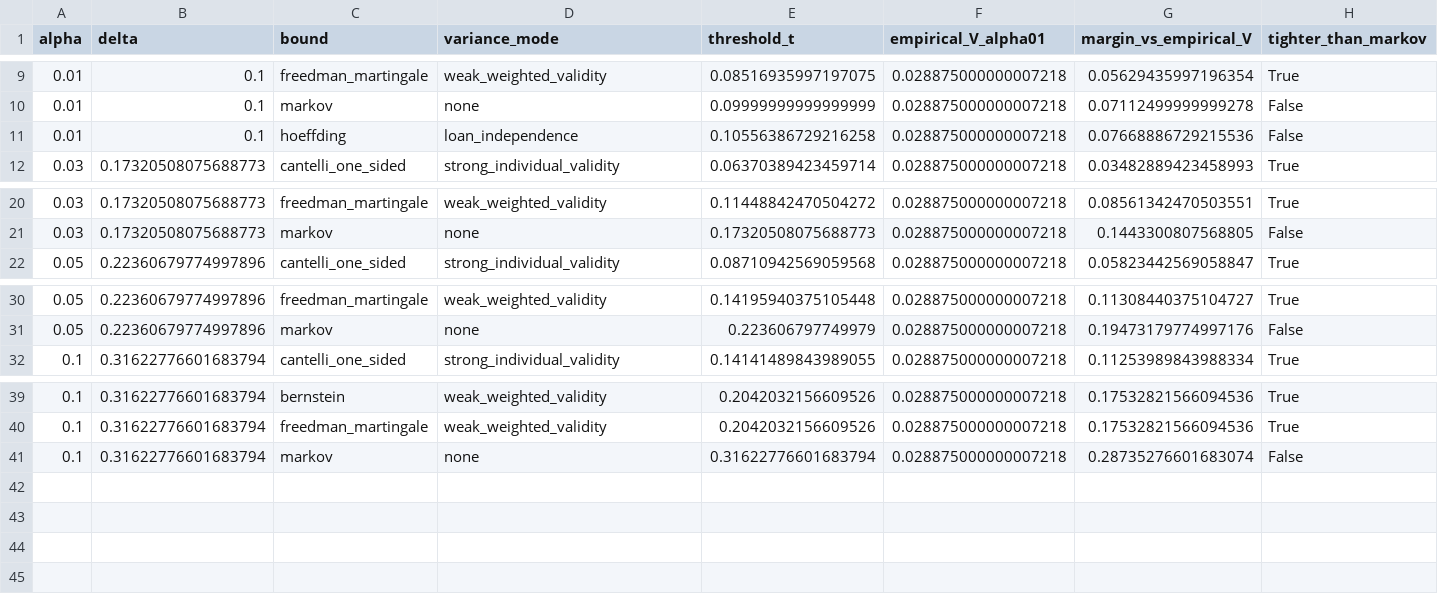
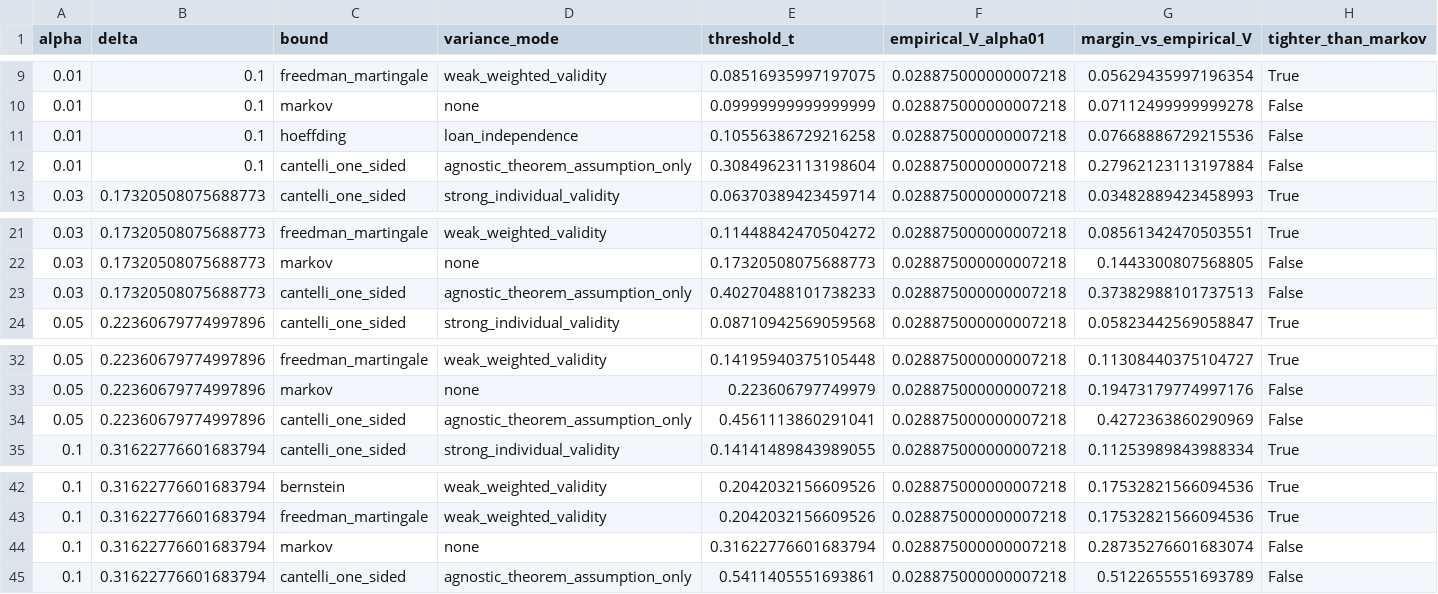
Before and after one commit to EigenCharlie/Paper_CRPTO, a CSV file: docs/research/bound_tightening_audit/crpto_tableA21c_bound_comparison_experimental.csv, drawn as a sheet; only a part is shown, gaps mark what is left out; rows hold the shown columns only; the diff names each change by its address in the sheet, - before the commit and + after, or states it on an @@ line.

```diff
--- a/docs/research/bound_tightening_audit/crpto_tableA21c_bound_comparison_experimental.csv
+++ b/docs/research/bound_tightening_audit/crpto_tableA21c_bound_comparison_experimental.csv
+row 12: 0.01 | 0.1 | cantelli_one_sided | agnostic_theorem_assumption_only | 0.30849623113198604 | 0.028875000000007218 | 0.27962123113197884 | False
+row 23: 0.03 | 0.17320508075688773 | cantelli_one_sided | agnostic_theorem_assumption_only | 0.40270488101738233 | 0.028875000000007218 | 0.37382988101737513 | False
+row 34: 0.05 | 0.22360679774997896 | cantelli_one_sided | agnostic_theorem_assumption_only | 0.4561113860291041 | 0.028875000000007218 | 0.4272363860290969 | False
+row 45: 0.1 | 0.31622776601683794 | cantelli_one_sided | agnostic_theorem_assumption_only | 0.5411405551693861 | 0.028875000000007218 | 0.5122655551693789 | False
```
Also changed, not shown: 4 other files.
